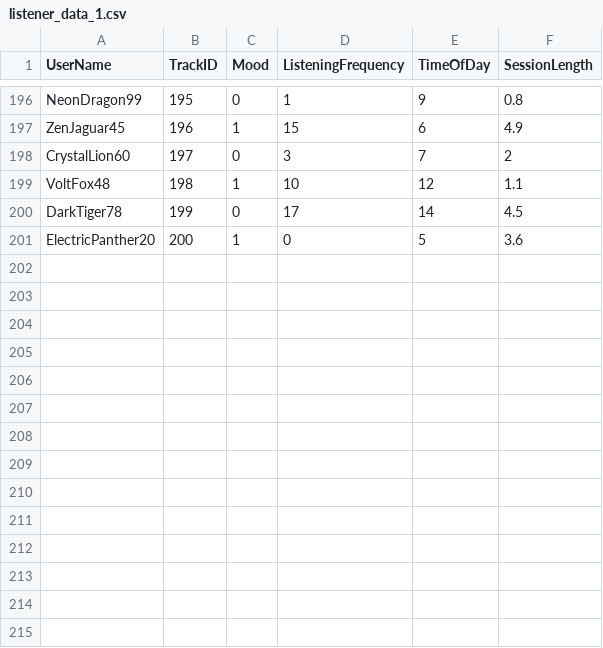
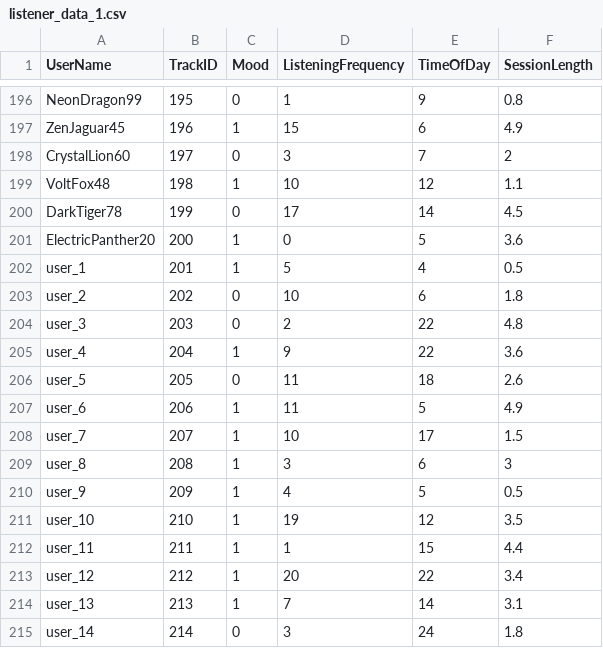
Before and after one commit to Shruti03052/Music-Behavoiur-Analysis, a CSV file: listener_data_1.csv, drawn as a sheet; only a part is shown, gaps mark what is left out.

Commit message:
added more data listener_data_1.csv

```diff
--- a/listener_data_1.csv
+++ b/listener_data_1.csv
@@ -201 +201,15 @@ DarkTiger78,199,0,17,14,4.5
 ElectricPanther20,200,1,0,5,3.6
+user_1,201,1,5,4,	0.5
+user_2,202,0,10,6,1.8
+user_3,203,0,2,22,4.8
+user_4,204,1,9,22,3.6
+user_5,205,0,11,18,2.6
+user_6,206,1,11,5,4.9
+user_7,207,1,10,17,1.5
+user_8,208,1,3,6,3
+user_9,209,1,4,5,0.5
+user_10,210,1,19,12,3.5
+user_11,211,1,1,15,4.4
+user_12,212,1,20,22,3.4
+user_13,213,1,7,14,3.1
+user_14,214,0,3,24,1.8
```
